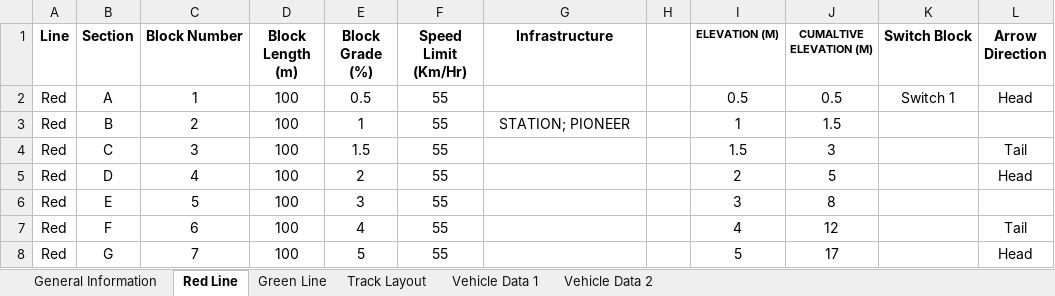
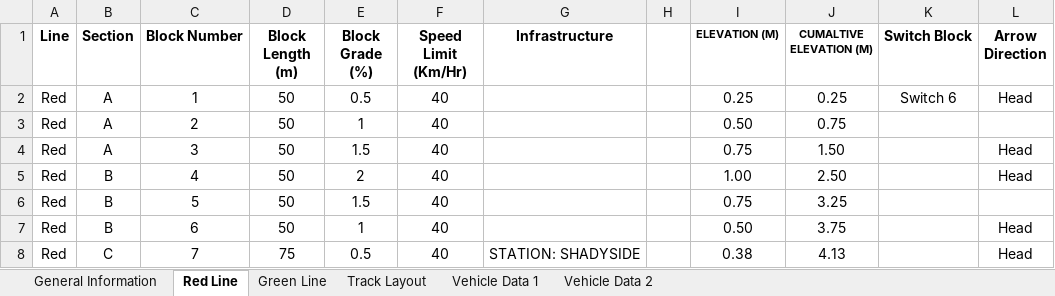
Before and after one commit to tic30/CTC-Railway-System, an Excel workbook: Track_Layout_Vehicle_Data_vF1.xlsx, sheet Red Line, drawn as a sheet; only a part is shown; values as stored, in another font and other column widths than the file's, no borders; the diff covers the shown part only; the diff names each change by its address in the sheet, - before the commit and + after, or states it on an @@ line.

```diff
--- a/Track_Layout_Vehicle_Data_vF1.xlsx (sheet Red Line)
+++ b/Track_Layout_Vehicle_Data_vF1.xlsx (sheet Red Line)
-D2:D7 (Block Length (m)): 100
+D2:D7 (Block Length (m)): 50
-F2:F8 (Speed Limit (Km/Hr)): 55
+F2:F8 (Speed Limit (Km/Hr)): 40
-I2 (ELEVATION (M)): 0.5
+I2 (ELEVATION (M)): 0.25
-J2 (CUMALTIVE ELEVATION (M)): 0.5
+J2 (CUMALTIVE ELEVATION (M)): 0.25
-K2 (Switch Block): Switch 1
+K2 (Switch Block): Switch 6
-B3 (Section): B
+B3 (Section): A
-G3 (Infrastructure): STATION; PIONEER
+G3 (Infrastructure): (empty)
-I3 (ELEVATION (M)): 1
+I3 (ELEVATION (M)): 0.50
-J3 (CUMALTIVE ELEVATION (M)): 1.5
+J3 (CUMALTIVE ELEVATION (M)): 0.75
-B4 (Section): C
+B4 (Section): A
-I4 (ELEVATION (M)): 1.5
+I4 (ELEVATION (M)): 0.75
-J4 (CUMALTIVE ELEVATION (M)): 3
+J4 (CUMALTIVE ELEVATION (M)): 1.50
-L4 (Arrow Direction): Tail
+L4 (Arrow Direction): Head
-B5 (Section): D
+B5 (Section): B
-I5 (ELEVATION (M)): 2
+I5 (ELEVATION (M)): 1.00
-J5 (CUMALTIVE ELEVATION (M)): 5
+J5 (CUMALTIVE ELEVATION (M)): 2.50
-B6 (Section): E
+B6 (Section): B
-E6 (Block Grade (%)): 3
+E6 (Block Grade (%)): 1.5
-I6 (ELEVATION (M)): 3
+I6 (ELEVATION (M)): 0.75
-J6 (CUMALTIVE ELEVATION (M)): 8
+J6 (CUMALTIVE ELEVATION (M)): 3.25
-B7 (Section): F
+B7 (Section): B
-E7 (Block Grade (%)): 4
+E7 (Block Grade (%)): 1
-I7 (ELEVATION (M)): 4
+I7 (ELEVATION (M)): 0.50
-J7 (CUMALTIVE ELEVATION (M)): 12
+J7 (CUMALTIVE ELEVATION (M)): 3.75
-L7 (Arrow Direction): Tail
+L7 (Arrow Direction): Head
-B8 (Section): G
+B8 (Section): C
-D8 (Block Length (m)): 100
+D8 (Block Length (m)): 75
-E8 (Block Grade (%)): 5
+E8 (Block Grade (%)): 0.5
-G8 (Infrastructure): (empty)
+G8 (Infrastructure): STATION: SHADYSIDE
-I8 (ELEVATION (M)): 5
+I8 (ELEVATION (M)): 0.38
-J8 (CUMALTIVE ELEVATION (M)): 17
+J8 (CUMALTIVE ELEVATION (M)): 4.13
```
Also changed, not shown: 62 added rows and 59 edited cells elsewhere in this sheet, schedule.xlsx, 1 other file.
